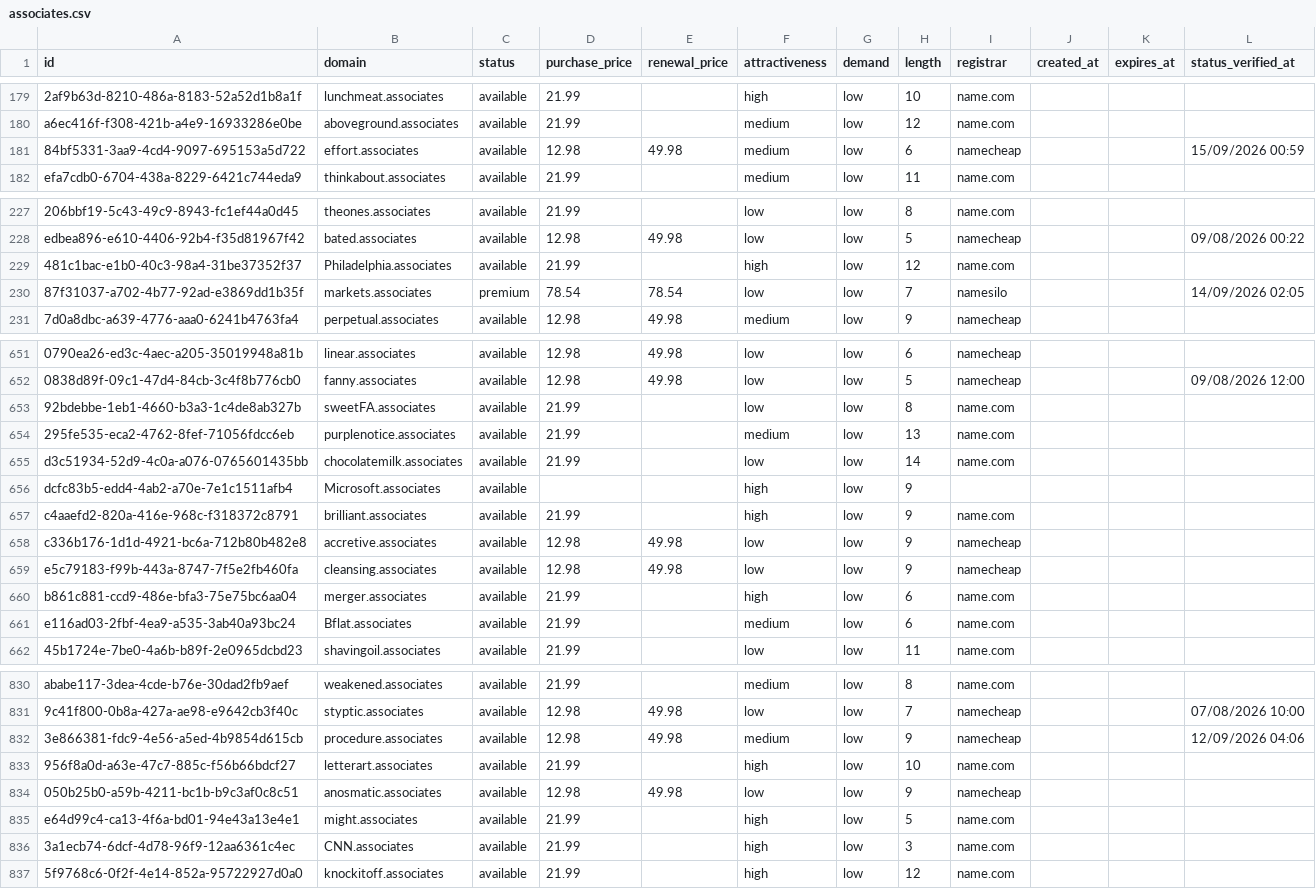
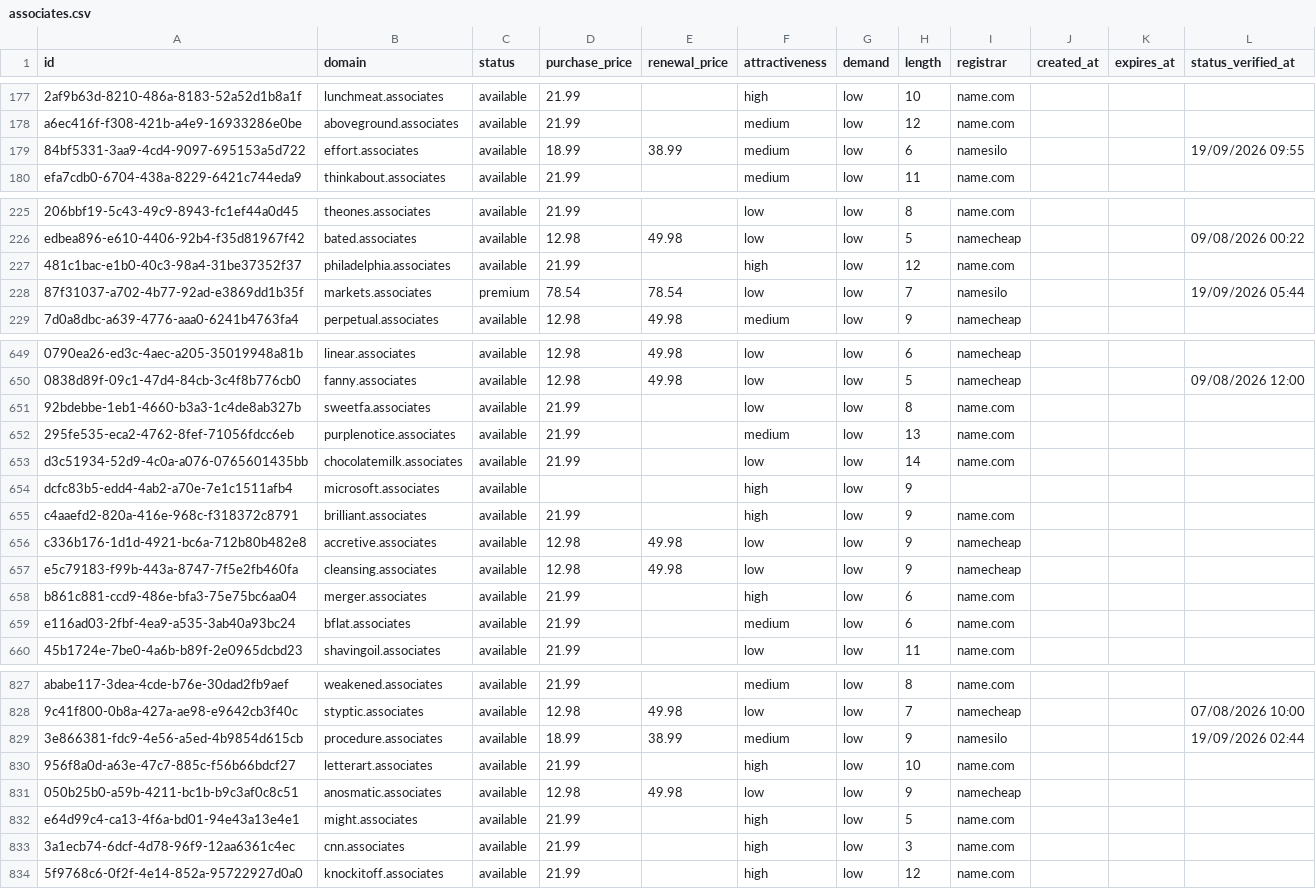
Before and after one commit to UniqueDomains/associates-oneword-domains, a CSV file: associates.csv, drawn as a sheet; only a part is shown, gaps mark what is left out; addresses are those after the commit; the diff covers the shown part only; the diff names each change by its address in the sheet, - before the commit and + after, or states it on an @@ line.

Commit message:
Domains update

```diff
--- a/associates.csv
+++ b/associates.csv
-D179 (purchase_price): 12.98
+D179 (purchase_price): 18.99
-E179 (renewal_price): 49.98
+E179 (renewal_price): 38.99
-I179 (registrar): namecheap
+I179 (registrar): namesilo
-L179 (status_verified_at): 15/09/2026 00:59
+L179 (status_verified_at): 19/09/2026 09:55
-B227 (domain): Philadelphia.associates
+B227 (domain): philadelphia.associates
-L228 (status_verified_at): 14/09/2026 02:05
+L228 (status_verified_at): 19/09/2026 05:44
-B651 (domain): sweetFA.associates
+B651 (domain): sweetfa.associates
-B654 (domain): Microsoft.associates
+B654 (domain): microsoft.associates
-B659 (domain): Bflat.associates
+B659 (domain): bflat.associates
-D829 (purchase_price): 12.98
+D829 (purchase_price): 18.99
-E829 (renewal_price): 49.98
+E829 (renewal_price): 38.99
-I829 (registrar): namecheap
+I829 (registrar): namesilo
-L829 (status_verified_at): 12/09/2026 04:06
+L829 (status_verified_at): 19/09/2026 02:44
-B833 (domain): CNN.associates
+B833 (domain): cnn.associates
```
Also changed, not shown: 3 added rows, 3 removed rows and 78 edited cells elsewhere in this file, 4 other files.
